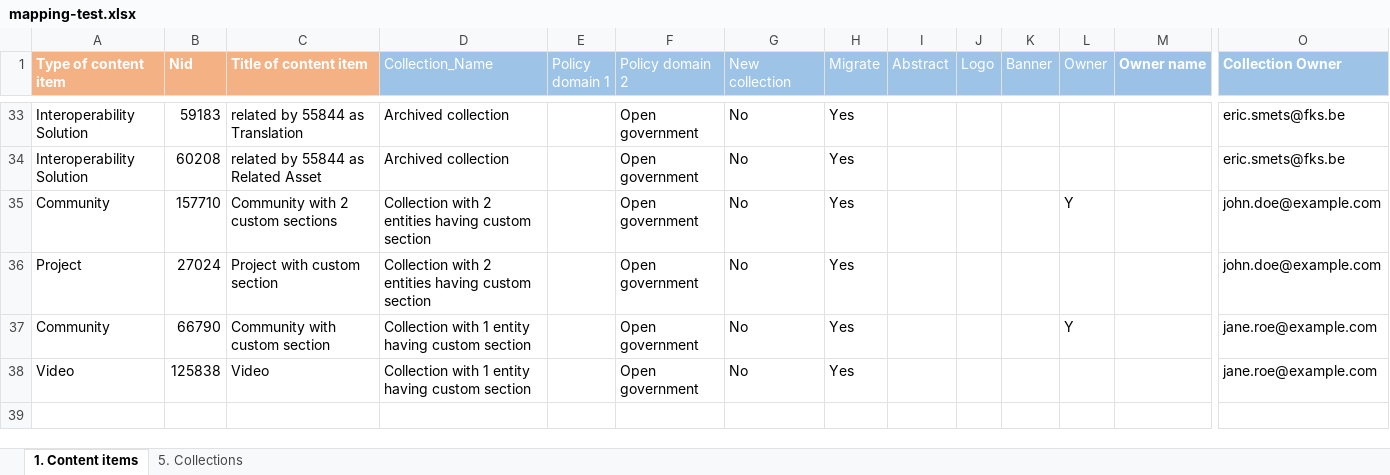
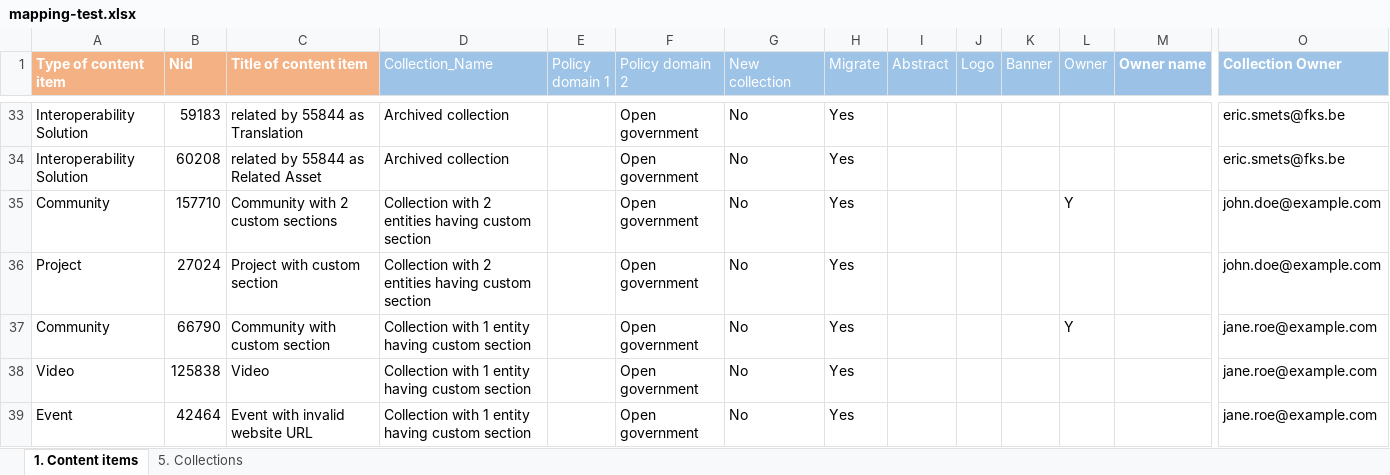
Before and after one commit to ec-europa/joinup-dev, an Excel workbook: resources/migrate/mapping-test.xlsx, sheet 1. Content items, drawn as a sheet; only a part is shown, gaps mark what is left out; values as stored, in another font and other column widths than the file's, no borders; table styles not drawn; rows hold the shown columns only; the diff names each change by its address in the sheet, - before the commit and + after, or states it on an @@ line.

Commit message:
ISAICP-3397: Add a new event test case with an invalid website URL.

```diff
--- a/resources/migrate/mapping-test.xlsx (sheet 1. Content items)
+++ b/resources/migrate/mapping-test.xlsx (sheet 1. Content items)
+row 39: Event | 42464 | Event with invalid website URL | Collection with 1 entity having custom section |  | Open government | No | Yes |  |  |  |  |  | jane.roe@example.com
```
Also changed, not shown: 2 other files.
